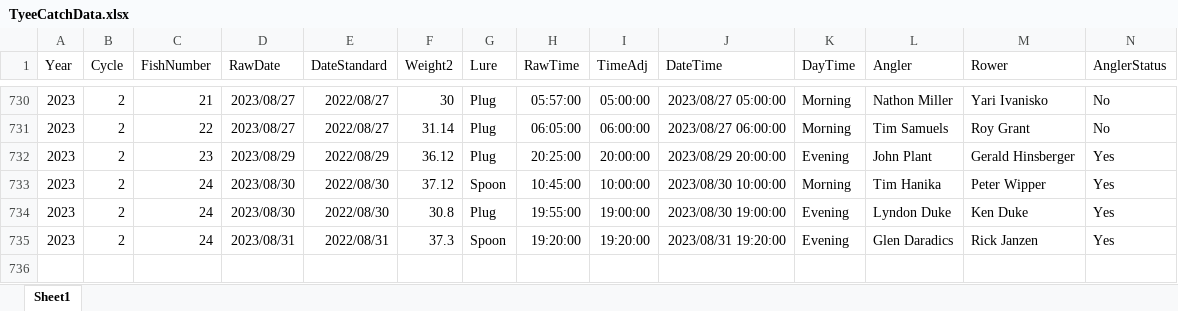
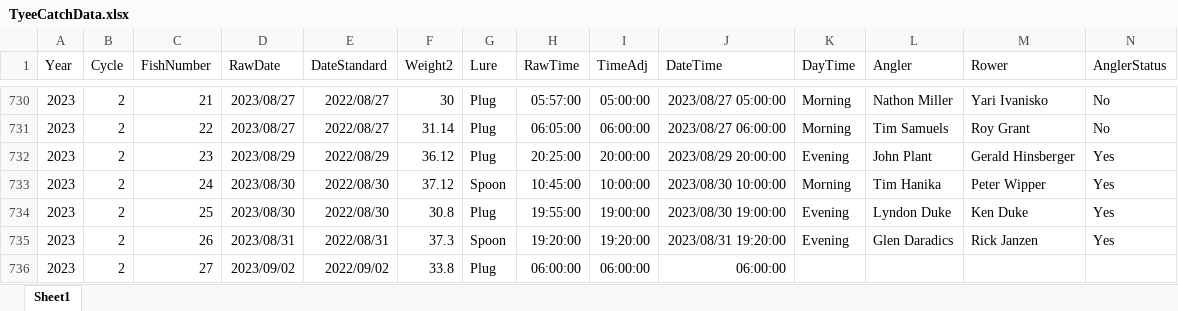
Before and after one commit to biggiefish/GitmeSomeTyee, an Excel workbook: docs/Data/TyeeCatchData.xlsx, sheet Sheet1, drawn as a sheet; only a part is shown, gaps mark what is left out; values as stored, in another font and other column widths than the file's, no borders; rows hold the shown columns only; the diff names each change by its address in the sheet, - before the commit and + after, or states it on an @@ line.

Commit message:
catch updates

```diff
--- a/docs/Data/TyeeCatchData.xlsx (sheet Sheet1)
+++ b/docs/Data/TyeeCatchData.xlsx (sheet Sheet1)
-C734 (FishNumber): 24
+C734 (FishNumber): 25
-C735 (FishNumber): 24
+C735 (FishNumber): 26
+row 736: 2023 | 2 | 27 | 2023/09/02 | 2022/09/02 | 33.8 | Plug | 06:00:00 | 06:00:00 | 06:00:00
```
Also changed, not shown: 2 other files.
